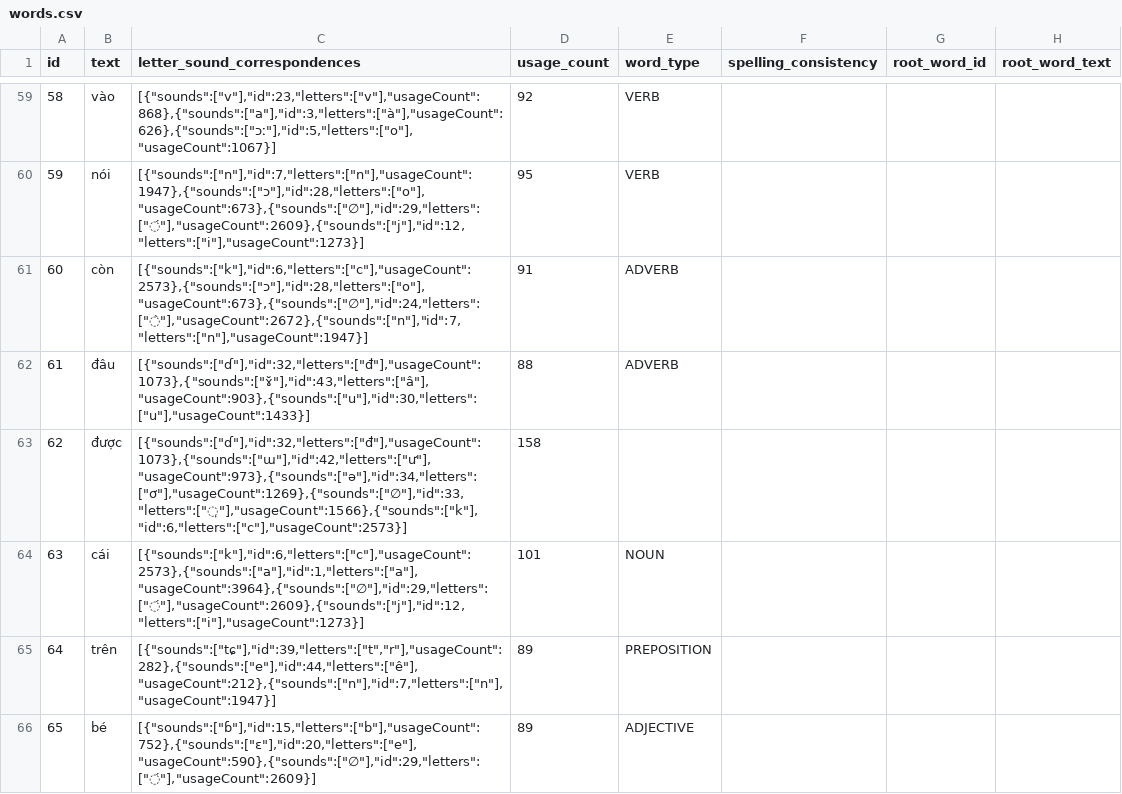
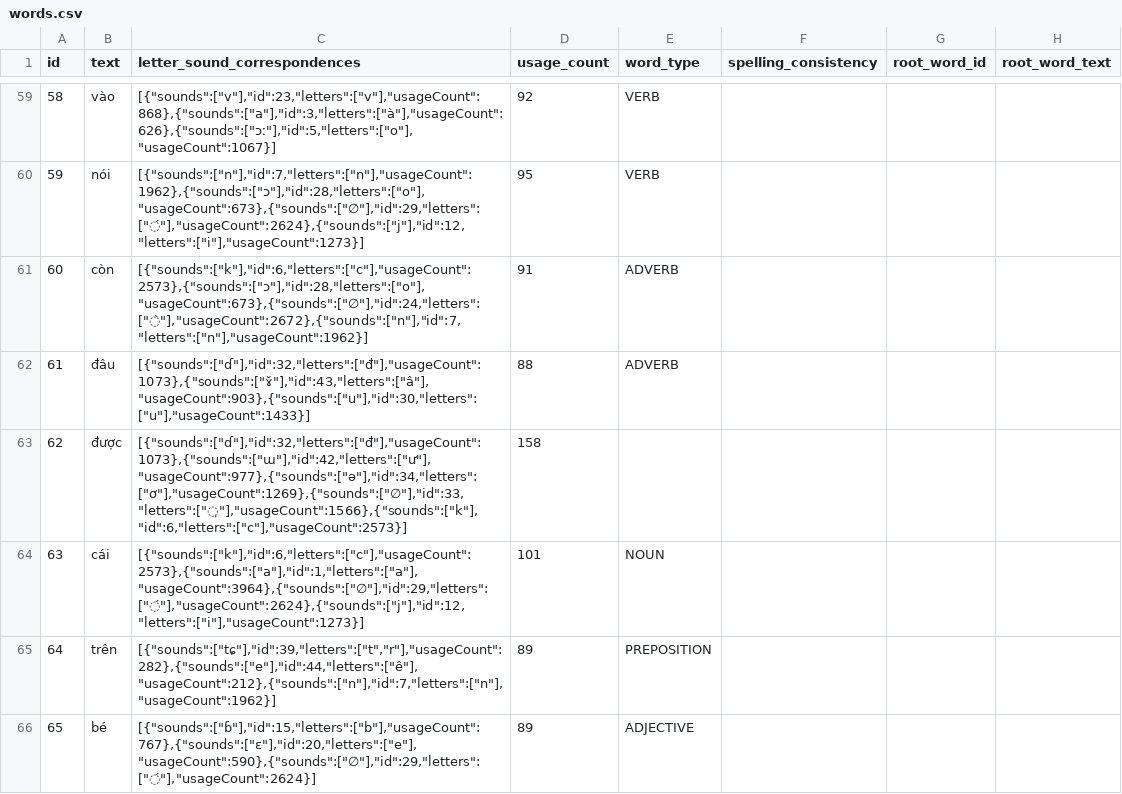
Before and after one commit to elimu-ai/webapp-lfs, a CSV file: lang-VIE/words.csv, drawn as a sheet; only a part is shown, gaps mark what is left out; the diff covers the shown part only.

```diff
--- a/lang-VIE/words.csv
+++ b/lang-VIE/words.csv
@@ -59,8 +59,8 @@ id,text,letter_sound_correspondences,usage_count,word_type,spelling_consistency,
 58,vào,"[{""sounds"":[""v""],""id"":23,""letters"":[""v""],""usageCount"":868},{""sounds"":[""a""],""id"":3,""letters"":[""à""],""usageCount"":626},{""sounds"":[""ɔː""],""id"":5,""letters"":[""o""],""usageCount"":1067}]",92,VERB,,,
-59,nói,"[{""sounds"":[""n""],""id"":7,""letters"":[""n""],""usageCount"":1947},{""sounds"":[""ɔ""],""id"":28,""letters"":[""o""],""usageCount"":673},{""sounds"":[""∅""],""id"":29,""letters"":[""◌́""],""usageCount"":2609},{""sounds"":[""j""],""id"":12,""letters"":[""i""],""usageCount"":1273}]",95,VERB,,,
-60,còn,"[{""sounds"":[""k""],""id"":6,""letters"":[""c""],""usageCount"":2573},{""sounds"":[""ɔ""],""id"":28,""letters"":[""o""],""usageCount"":673},{""sounds"":[""∅""],""id"":24,""letters"":[""◌̀""],""usageCount"":2672},{""sounds"":[""n""],""id"":7,""letters"":[""n""],""usageCount"":1947}]",91,ADVERB,,,
+59,nói,"[{""sounds"":[""n""],""id"":7,""letters"":[""n""],""usageCount"":1962},{""sounds"":[""ɔ""],""id"":28,""letters"":[""o""],""usageCount"":673},{""sounds"":[""∅""],""id"":29,""letters"":[""◌́""],""usageCount"":2624},{""sounds"":[""j""],""id"":12,""letters"":[""i""],""usageCount"":1273}]",95,VERB,,,
+60,còn,"[{""sounds"":[""k""],""id"":6,""letters"":[""c""],""usageCount"":2573},{""sounds"":[""ɔ""],""id"":28,""letters"":[""o""],""usageCount"":673},{""sounds"":[""∅""],""id"":24,""letters"":[""◌̀""],""usageCount"":2672},{""sounds"":[""n""],""id"":7,""letters"":[""n""],""usageCount"":1962}]",91,ADVERB,,,
 61,đâu,"[{""sounds"":[""ɗ""],""id"":32,""letters"":[""đ""],""usageCount"":1073},{""sounds"":[""ɤ̆""],""id"":43,""letters"":[""â""],""usageCount"":903},{""sounds"":[""u""],""id"":30,""letters"":[""u""],""usageCount"":1433}]",88,ADVERB,,,
-62,được,"[{""sounds"":[""ɗ""],""id"":32,""letters"":[""đ""],""usageCount"":1073},{""sounds"":[""ɯ""],""id"":42,""letters"":[""ư""],""usageCount"":973},{""sounds"":[""ə""],""id"":34,""letters"":[""ơ""],""usageCount"":1269},{""sounds"":[""∅""],""id"":33,""letters"":[""◌̣""],""usageCount"":1566},{""sounds"":[""k""],""id"":6,""letters"":[""c""],""usageCount"":2573}]",158,,,,
-63,cái,"[{""sounds"":[""k""],""id"":6,""letters"":[""c""],""usageCount"":2573},{""sounds"":[""a""],""id"":1,""letters"":[""a""],""usageCount"":3964},{""sounds"":[""∅""],""id"":29,""letters"":[""◌́""],""usageCount"":2609},{""sounds"":[""j""],""id"":12,""letters"":[""i""],""usageCount"":1273}]",101,NOUN,,,
-64,trên,"[{""sounds"":[""tɕ""],""id"":39,""letters"":[""t"",""r""],""usageCount"":282},{""sounds"":[""e""],""id"":44,""letters"":[""ê""],""usageCount"":212},{""sounds"":[""n""],""id"":7,""letters"":[""n""],""usageCount"":1947}]",89,PREPOSITION,,,
-65,bé,"[{""sounds"":[""ɓ""],""id"":15,""letters"":[""b""],""usageCount"":752},{""sounds"":[""ɛ""],""id"":20,""letters"":[""e""],""usageCount"":590},{""sounds"":[""∅""],""id"":29,""letters"":[""◌́""],""usageCount"":2609}]",89,ADJECTIVE,,,
+62,được,"[{""sounds"":[""ɗ""],""id"":32,""letters"":[""đ""],""usageCount"":1073},{""sounds"":[""ɯ""],""id"":42,""letters"":[""ư""],""usageCount"":977},{""sounds"":[""ə""],""id"":34,""letters"":[""ơ""],""usageCount"":1269},{""sounds"":[""∅""],""id"":33,""letters"":[""◌̣""],""usageCount"":1566},{""sounds"":[""k""],""id"":6,""letters"":[""c""],""usageCount"":2573}]",158,,,,
+63,cái,"[{""sounds"":[""k""],""id"":6,""letters"":[""c""],""usageCount"":2573},{""sounds"":[""a""],""id"":1,""letters"":[""a""],""usageCount"":3964},{""sounds"":[""∅""],""id"":29,""letters"":[""◌́""],""usageCount"":2624},{""sounds"":[""j""],""id"":12,""letters"":[""i""],""usageCount"":1273}]",101,NOUN,,,
+64,trên,"[{""sounds"":[""tɕ""],""id"":39,""letters"":[""t"",""r""],""usageCount"":282},{""sounds"":[""e""],""id"":44,""letters"":[""ê""],""usageCount"":212},{""sounds"":[""n""],""id"":7,""letters"":[""n""],""usageCount"":1962}]",89,PREPOSITION,,,
+65,bé,"[{""sounds"":[""ɓ""],""id"":15,""letters"":[""b""],""usageCount"":767},{""sounds"":[""ɛ""],""id"":20,""letters"":[""e""],""usageCount"":590},{""sounds"":[""∅""],""id"":29,""letters"":[""◌́""],""usageCount"":2624}]",89,ADJECTIVE,,,
```
Also changed, not shown: 83 edited cells elsewhere in this file, lang-ENG/emojis.csv, lang-HIN/emojis.csv, 6 other files.
